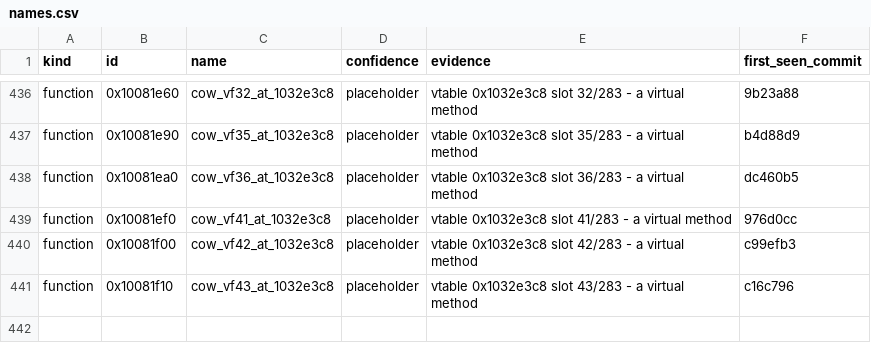
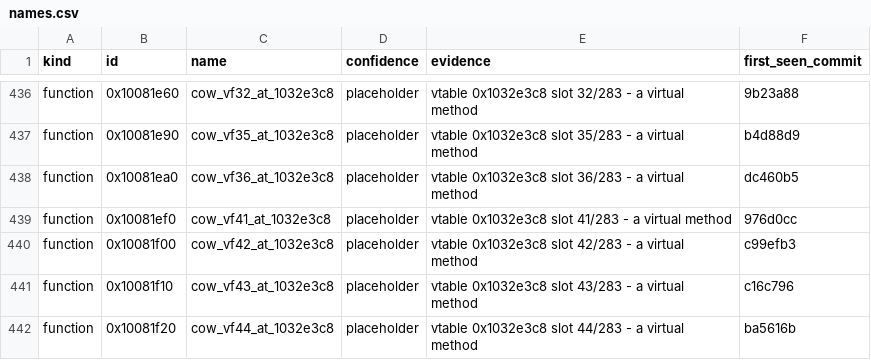
Before and after one commit to cowrevenge/cow_kuluu_xi_anything, a CSV file: cow/names.csv, drawn as a sheet; only a part is shown, gaps mark what is left out.

Commit message:
cow: 0x10081f20 cow_vf44_at_1032e3c8 [placeholder]

```diff
--- a/cow/names.csv
+++ b/cow/names.csv
@@ -441 +441,2 @@ function,0x10081f00,cow_vf42_at_1032e3c8,placeholder,"vtable 0x1032e3c8 slot 42/
 function,0x10081f10,cow_vf43_at_1032e3c8,placeholder,"vtable 0x1032e3c8 slot 43/283 - a virtual method",c16c796
+function,0x10081f20,cow_vf44_at_1032e3c8,placeholder,"vtable 0x1032e3c8 slot 44/283 - a virtual method",ba5616b
```
Also changed, not shown: 9 other files.
